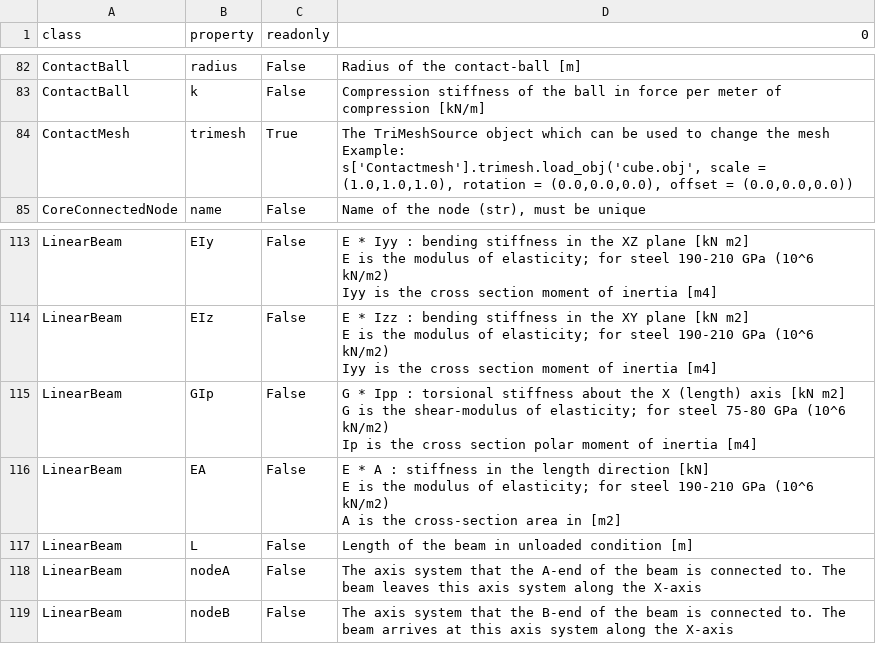
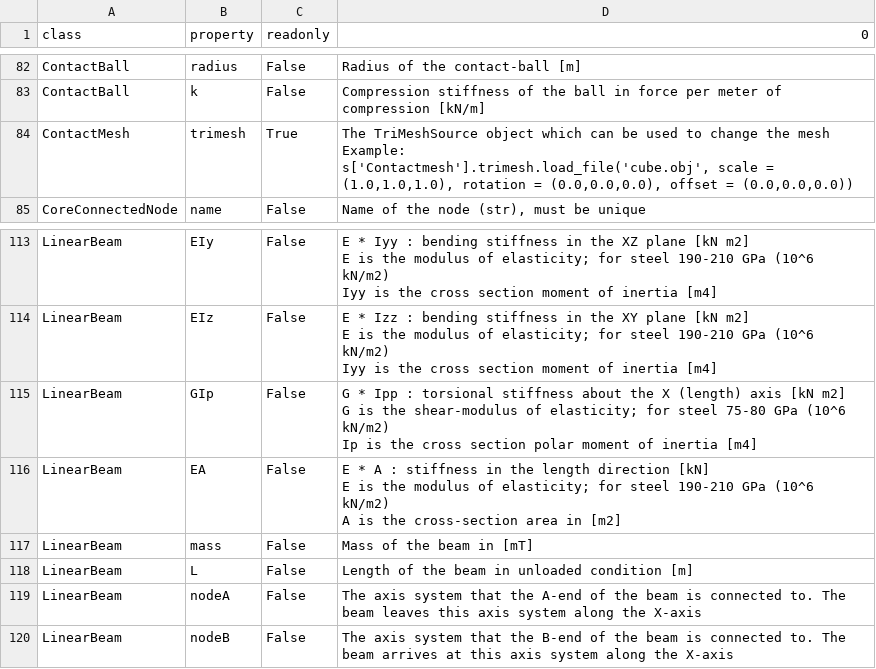
Before and after one commit to RubendeBruin/DAVE, a CSV file: proplist.csv, drawn as a sheet; only a part is shown, gaps mark what is left out.

Commit message:
Added linearbeam mass to gui

```diff
--- a/proplist.csv
+++ b/proplist.csv
@@ -236,7 +236,7 @@ ContactBall,radius,False,Radius of the contact-ball [m]
 ContactBall,k,False,Compression stiffness of the ball in force per meter of compression [kN/m]
-ContactMesh,trimesh,True,"The TriMeshSource object which can be used to change the mesh
-
-        Example:
-            s['Contactmesh'].trimesh.load_obj('cube.obj', scale = (1.0,1.0,1.0), rotation = (0.0,0.0,0.0), offset = (0.0,0.0,0.0))
-        "
+ContactMesh,trimesh,True,"The TriMeshSource object which can be used to change the mesh
+
+        Example:
+            s['Contactmesh'].trimesh.load_file('cube.obj', scale = (1.0,1.0,1.0), rotation = (0.0,0.0,0.0), offset = (0.0,0.0,0.0))
+        "
 CoreConnectedNode,name,False,"Name of the node (str), must be unique"
@@ -295,2 +295,4 @@ LinearBeam,EA,False,"E * A : stiffness in the length direction [kN]
         "
+LinearBeam,mass,False,"Mass of the beam in [mT]
+        "
 LinearBeam,L,False,Length of the beam in unloaded condition [m]
```
Also changed, not shown: 5 other files.
